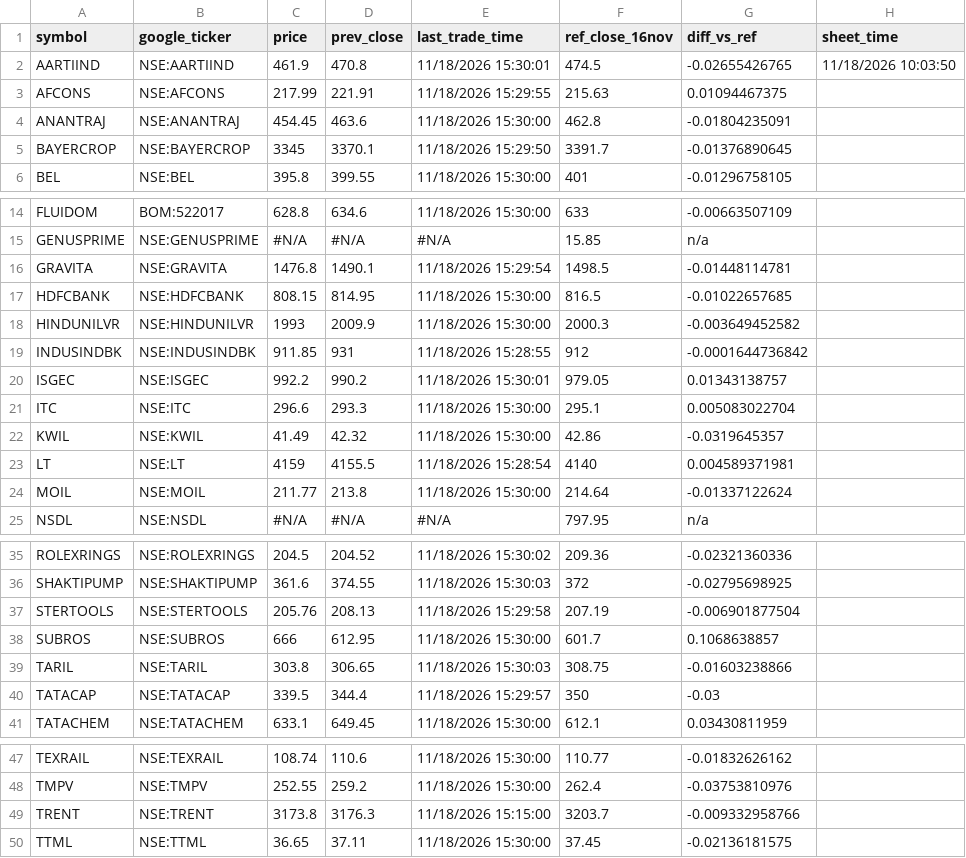
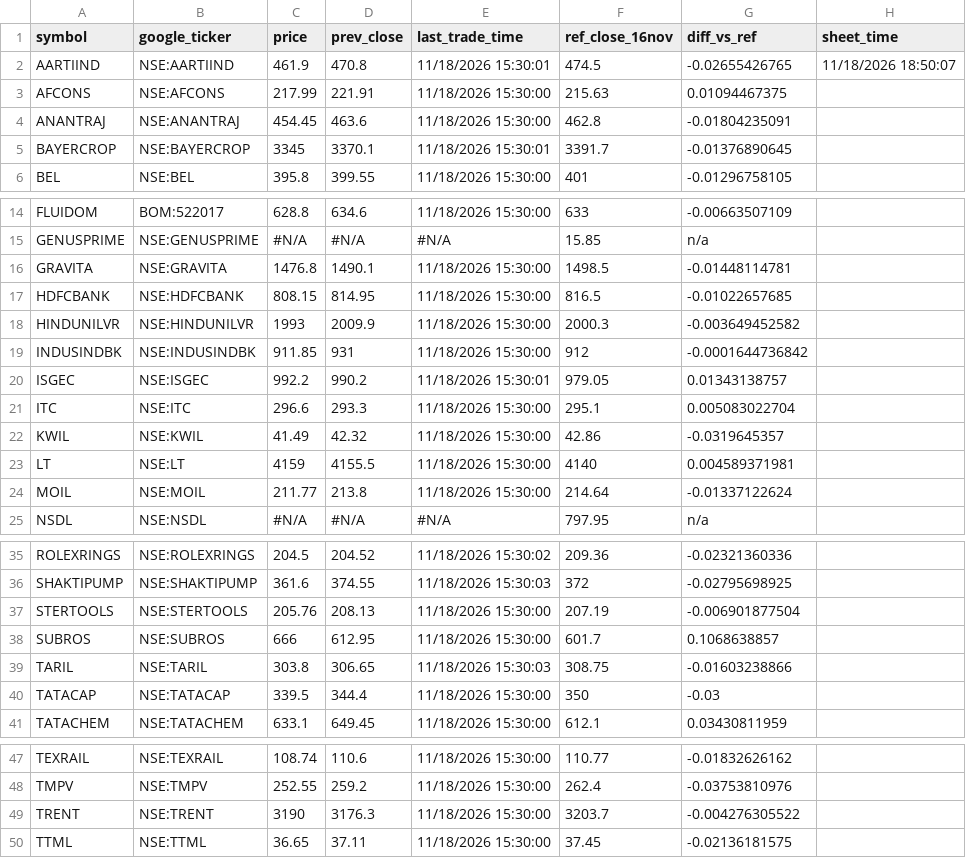
Before and after one commit to ravi-r-kishore/kp-prices, a CSV file: prices.csv, drawn as a sheet; only a part is shown, gaps mark what is left out.

```diff
--- a/prices.csv
+++ b/prices.csv
@@ -1,6 +1,6 @@
 symbol,google_ticker,price,prev_close,last_trade_time,ref_close_16nov,diff_vs_ref,sheet_time
-AARTIIND,NSE:AARTIIND,461.9,470.8,11/18/2026 15:30:01,474.5,-0.02655426765,11/18/2026 10:03:50
-AFCONS,NSE:AFCONS,217.99,221.91,11/18/2026 15:29:55,215.63,0.01094467375,
+AARTIIND,NSE:AARTIIND,461.9,470.8,11/18/2026 15:30:01,474.5,-0.02655426765,11/18/2026 18:50:07
+AFCONS,NSE:AFCONS,217.99,221.91,11/18/2026 15:30:00,215.63,0.01094467375,
 ANANTRAJ,NSE:ANANTRAJ,454.45,463.6,11/18/2026 15:30:00,462.8,-0.01804235091,
-BAYERCROP,NSE:BAYERCROP,3345,3370.1,11/18/2026 15:29:50,3391.7,-0.01376890645,
+BAYERCROP,NSE:BAYERCROP,3345,3370.1,11/18/2026 15:30:01,3391.7,-0.01376890645,
 BEL,NSE:BEL,395.8,399.55,11/18/2026 15:30:00,401,-0.01296758105,
@@ -15,6 +15,6 @@ FLUIDOM,BOM:522017,628.8,634.6,11/18/2026 15:30:00,633,-0.00663507109,
 GENUSPRIME,NSE:GENUSPRIME,#N/A,#N/A,#N/A,15.85,n/a,
-GRAVITA,NSE:GRAVITA,1476.8,1490.1,11/18/2026 15:29:54,1498.5,-0.01448114781,
+GRAVITA,NSE:GRAVITA,1476.8,1490.1,11/18/2026 15:30:00,1498.5,-0.01448114781,
 HDFCBANK,NSE:HDFCBANK,808.15,814.95,11/18/2026 15:30:00,816.5,-0.01022657685,
 HINDUNILVR,NSE:HINDUNILVR,1993,2009.9,11/18/2026 15:30:00,2000.3,-0.003649452582,
-INDUSINDBK,NSE:INDUSINDBK,911.85,931,11/18/2026 15:28:55,912,-0.0001644736842,
+INDUSINDBK,NSE:INDUSINDBK,911.85,931,11/18/2026 15:30:00,912,-0.0001644736842,
 ISGEC,NSE:ISGEC,992.2,990.2,11/18/2026 15:30:01,979.05,0.01343138757,
@@ -22,3 +22,3 @@ ITC,NSE:ITC,296.6,293.3,11/18/2026 15:30:00,295.1,0.005083022704,
 KWIL,NSE:KWIL,41.49,42.32,11/18/2026 15:30:00,42.86,-0.0319645357,
-LT,NSE:LT,4159,4155.5,11/18/2026 15:28:54,4140,0.004589371981,
+LT,NSE:LT,4159,4155.5,11/18/2026 15:30:00,4140,0.004589371981,
 MOIL,NSE:MOIL,211.77,213.8,11/18/2026 15:30:00,214.64,-0.01337122624,
@@ -36,6 +36,6 @@ ROLEXRINGS,NSE:ROLEXRINGS,204.5,204.52,11/18/2026 15:30:02,209.36,-0.02321360336
 SHAKTIPUMP,NSE:SHAKTIPUMP,361.6,374.55,11/18/2026 15:30:03,372,-0.02795698925,
-STERTOOLS,NSE:STERTOOLS,205.76,208.13,11/18/2026 15:29:58,207.19,-0.006901877504,
+STERTOOLS,NSE:STERTOOLS,205.76,208.13,11/18/2026 15:30:00,207.19,-0.006901877504,
 SUBROS,NSE:SUBROS,666,612.95,11/18/2026 15:30:00,601.7,0.1068638857,
 TARIL,NSE:TARIL,303.8,306.65,11/18/2026 15:30:03,308.75,-0.01603238866,
-TATACAP,NSE:TATACAP,339.5,344.4,11/18/2026 15:29:57,350,-0.03,
+TATACAP,NSE:TATACAP,339.5,344.4,11/18/2026 15:30:00,350,-0.03,
 TATACHEM,NSE:TATACHEM,633.1,649.45,11/18/2026 15:30:00,612.1,0.03430811959,
@@ -48,3 +48,3 @@ TEXRAIL,NSE:TEXRAIL,108.74,110.6,11/18/2026 15:30:00,110.77,-0.01832626162,
 TMPV,NSE:TMPV,252.55,259.2,11/18/2026 15:30:00,262.4,-0.03753810976,
-TRENT,NSE:TRENT,3173.8,3176.3,11/18/2026 15:15:00,3203.7,-0.009332958766,
+TRENT,NSE:TRENT,3190,3176.3,11/18/2026 15:30:00,3203.7,-0.004276305522,
 TTML,NSE:TTML,36.65,37.11,11/18/2026 15:30:00,37.45,-0.02136181575,
```
Also changed, not shown: 1 other file.
